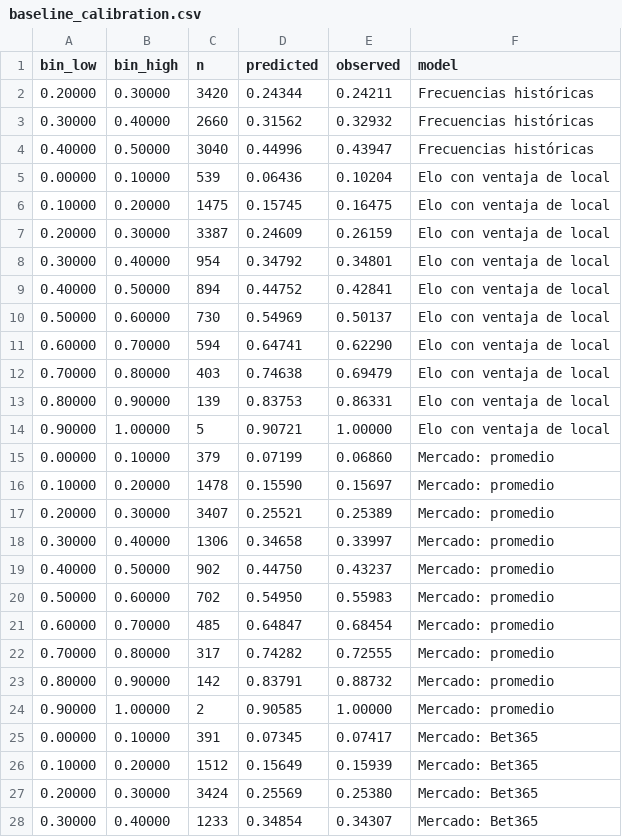
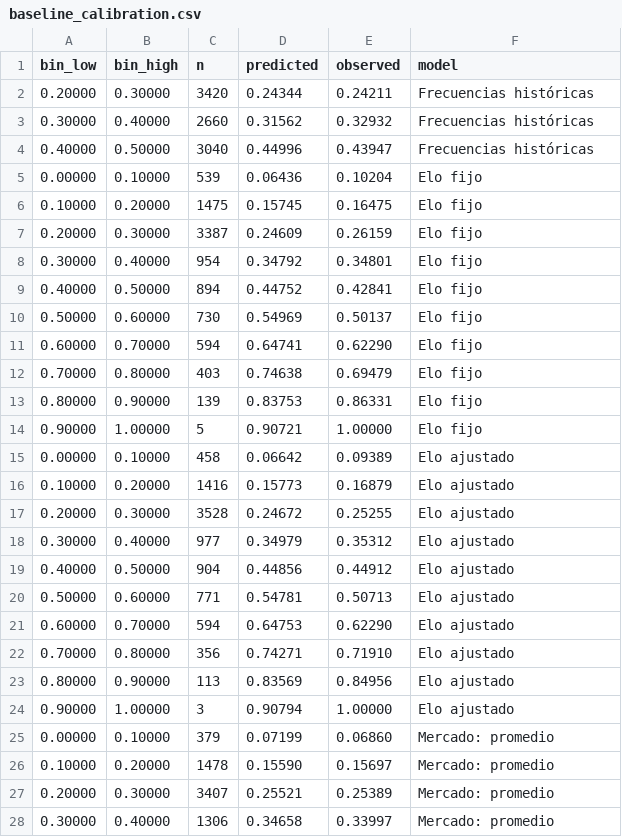
Before and after one commit to zumaetaadriel2/sports-predictor-az, a CSV file: reports/baseline_calibration.csv, drawn as a sheet; only a part is shown; the shorter side is filled out with more unchanged rows.

```diff
--- a/reports/baseline_calibration.csv
+++ b/reports/baseline_calibration.csv
@@ -4,12 +4,22 @@ bin_low,bin_high,n,predicted,observed,model
 0.40000,0.50000,3040,0.44996,0.43947,Frecuencias históricas
-0.00000,0.10000,539,0.06436,0.10204,Elo con ventaja de local
-0.10000,0.20000,1475,0.15745,0.16475,Elo con ventaja de local
-0.20000,0.30000,3387,0.24609,0.26159,Elo con ventaja de local
-0.30000,0.40000,954,0.34792,0.34801,Elo con ventaja de local
-0.40000,0.50000,894,0.44752,0.42841,Elo con ventaja de local
-0.50000,0.60000,730,0.54969,0.50137,Elo con ventaja de local
-0.60000,0.70000,594,0.64741,0.62290,Elo con ventaja de local
-0.70000,0.80000,403,0.74638,0.69479,Elo con ventaja de local
-0.80000,0.90000,139,0.83753,0.86331,Elo con ventaja de local
-0.90000,1.00000,5,0.90721,1.00000,Elo con ventaja de local
+0.00000,0.10000,539,0.06436,0.10204,Elo fijo
+0.10000,0.20000,1475,0.15745,0.16475,Elo fijo
+0.20000,0.30000,3387,0.24609,0.26159,Elo fijo
+0.30000,0.40000,954,0.34792,0.34801,Elo fijo
+0.40000,0.50000,894,0.44752,0.42841,Elo fijo
+0.50000,0.60000,730,0.54969,0.50137,Elo fijo
+0.60000,0.70000,594,0.64741,0.62290,Elo fijo
+0.70000,0.80000,403,0.74638,0.69479,Elo fijo
+0.80000,0.90000,139,0.83753,0.86331,Elo fijo
+0.90000,1.00000,5,0.90721,1.00000,Elo fijo
+0.00000,0.10000,458,0.06642,0.09389,Elo ajustado
+0.10000,0.20000,1416,0.15773,0.16879,Elo ajustado
+0.20000,0.30000,3528,0.24672,0.25255,Elo ajustado
+0.30000,0.40000,977,0.34979,0.35312,Elo ajustado
+0.40000,0.50000,904,0.44856,0.44912,Elo ajustado
+0.50000,0.60000,771,0.54781,0.50713,Elo ajustado
+0.60000,0.70000,594,0.64753,0.62290,Elo ajustado
+0.70000,0.80000,356,0.74271,0.71910,Elo ajustado
+0.80000,0.90000,113,0.83569,0.84956,Elo ajustado
+0.90000,1.00000,3,0.90794,1.00000,Elo ajustado
 0.00000,0.10000,379,0.07199,0.06860,Mercado: promedio
```
Also changed, not shown: reports/baseline_metrics_by_season.csv, 3 other files.
